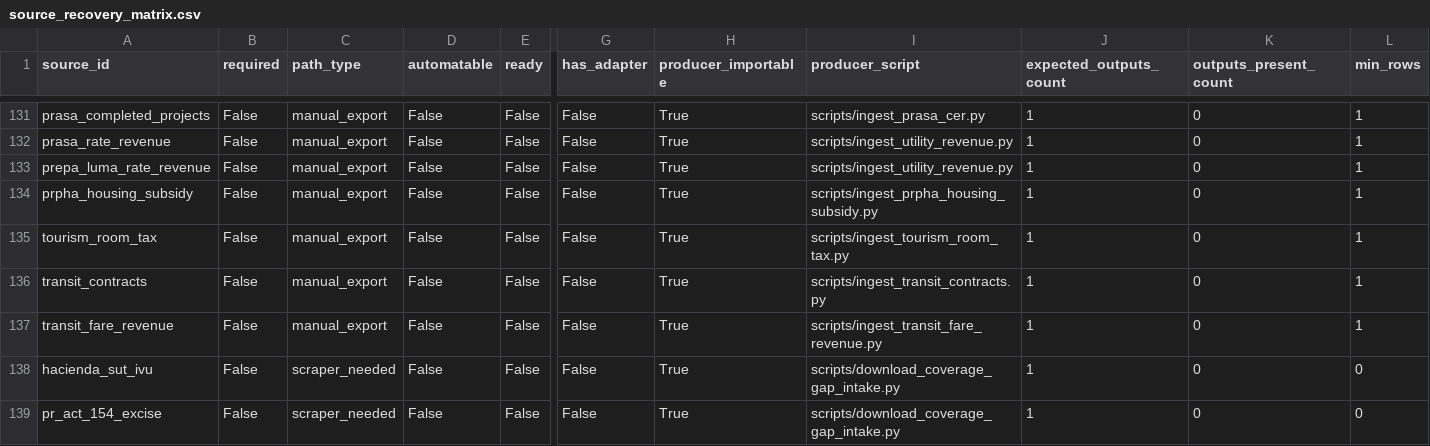
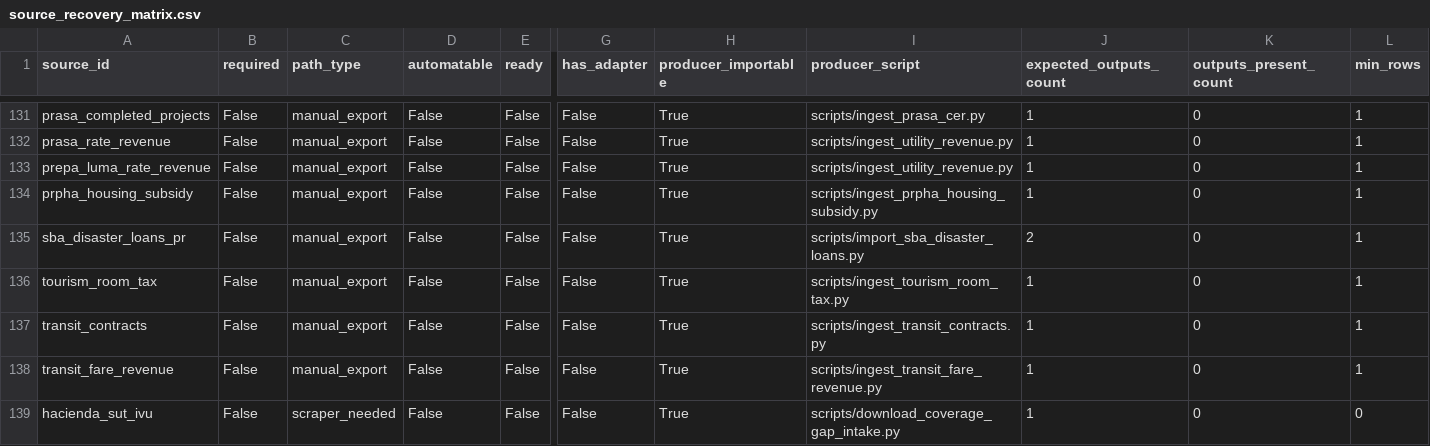
Before and after one commit to jotaele44/Contract-Sweeper, a CSV file: reports/source_recovery_matrix.csv, drawn as a sheet; only a part is shown, gaps mark what is left out; the shorter side is filled out with more unchanged rows; rows hold the shown columns only; the diff names each change by its address in the sheet, - before the commit and + after, or states it on an @@ line.

Commit message:
Materialize SBA disaster-loan source + test-name cleanup + HigherGov filename fix (#341)
* Materialize sba_disaster_loans_pr recovery source

Wires the SBA Disaster Loan Puerto Rico workbook into the pipeline: registry
entries in manual_export_registry.yaml and source_registry.yaml, a
municipality rollup output on top of the existing importer, and a full test
suite validating against schemas/sba_recovery_loan.schema.json. Adds
openpyxl (the importer's previously-missing runtime dependency) to
requirements + lockfile. Status stays not_materialized until an operator
drops the real workbook into data/manual/sba_disaster_loans/.

COMPARES_WITH_COR3_PROJECTS relationship deliberately deferred — no
COR3RecoveryProject entity or data source exists in this repo.

* test: drop round-suffix from 20 test function names

Renames test_r4Xy_* style function names to describe the behavior they
verify, per RECOMMENDATIONS.md item #6. Test bodies and assertions are
unchanged. Left tests/test_pipeline_security_modules.py's
test_blocked_rows_from_r49f_tags_each_origin alone — it names a real,
currently-live production function (_blocked_rows_from_r49f) rather than a
stale round-suffix artifact, and renaming production code is out of scope
here.

* fix: regenerate status reports from a clean worktree

The first regeneration ran against a working tree with stray transient
files under data/staging/processed from earlier local runs, which flipped
several sources' data-presence-derived status (test_status_csv_regenerates_identically
regenerates inside a clean git worktree of HEAD specifically to catch this).
Regenerated reports/{gap_analysis_report.csv,.json,source_registry_status.csv,
source_recovery_matrix.csv} from a clean worktree instead, and updated the
pinned materialization-readiness counts test for the new
sba_disaster_loans_pr source (141->142 total, 46->47 queued).

* style: ruff-format tests/test_import_sba_disaster_loans.py

```diff
--- a/reports/source_recovery_matrix.csv
+++ b/reports/source_recovery_matrix.csv
+row 135: sba_disaster_loans_pr | False | manual_export | False | False | False | True | scripts/import_sba_disaster_loans.py | 2 | 0 | 1
```
Also changed, not shown: data/manifests/validation_gate_report.csv, reports/gap_analysis_report.csv, 34 other files.
